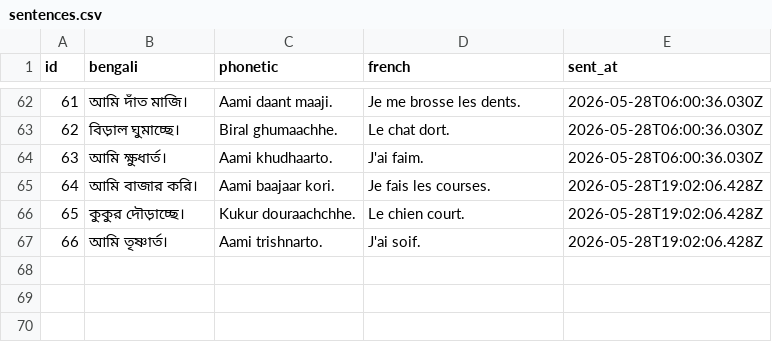
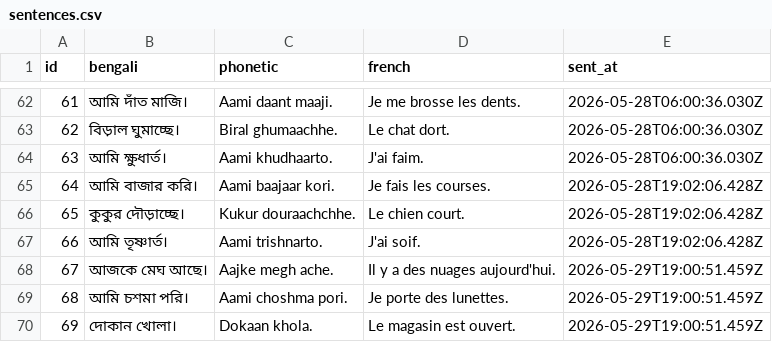
Before and after one commit to kelu124/learn-bangla, a CSV file: sentences.csv, drawn as a sheet; only a part is shown, gaps mark what is left out.

Commit message:
Sync sentences dataset (69 sentences)

```diff
--- a/sentences.csv
+++ b/sentences.csv
@@ -67 +67,4 @@ id,bengali,phonetic,french,sent_at
 66,"আমি তৃষ্ণার্ত।","Aami trishnarto.","J'ai soif.",2026-05-28T19:02:06.428Z
+67,"আজকে মেঘ আছে।","Aajke megh ache.","Il y a des nuages aujourd'hui.",2026-05-29T19:00:51.459Z
+68,"আমি চশমা পরি।","Aami choshma pori.","Je porte des lunettes.",2026-05-29T19:00:51.459Z
+69,"দোকান খোলা।","Dokaan khola.","Le magasin est ouvert.",2026-05-29T19:00:51.459Z
```
